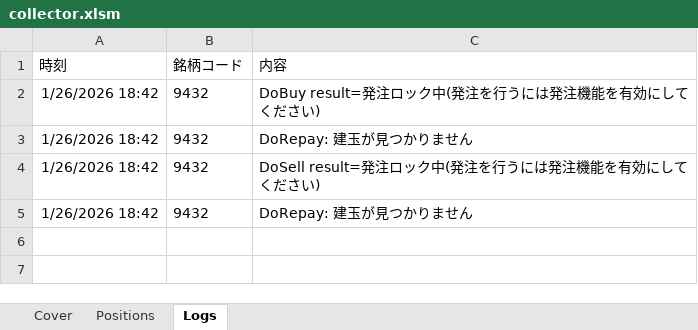
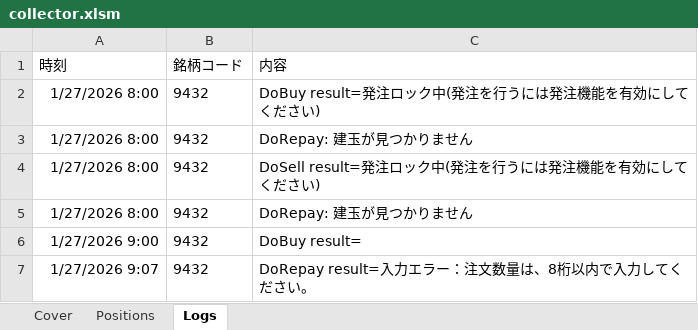
Before and after one commit to bitwalk123/kabuto, an Excel workbook: collector.xlsm, sheet Logs, drawn as a sheet; values as stored, in another font and other column widths than the file's, no borders; the diff names each change by its address in the sheet, - before the commit and + after, or states it on an @@ line.

```diff
--- a/collector.xlsm (sheet Logs)
+++ b/collector.xlsm (sheet Logs)
-A2:A5 (時刻): 1/26/2026 18:42
+A2:A5 (時刻): 1/27/2026 8:00
+row 6: 1/27/2026 9:00 | 9432 | DoBuy result=
+row 7: 1/27/2026 9:07 | 9432 | DoRepay result=入力エラー：注文数量は、8桁以内で入力してください。
```
Also changed, not shown: sheet Cover, 1 other file.
